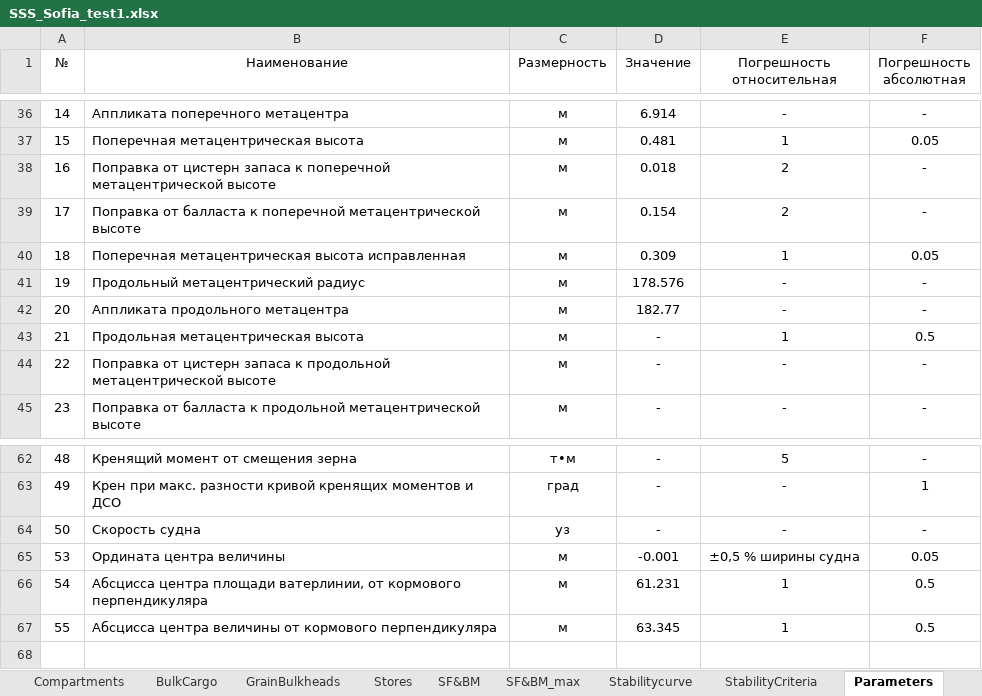
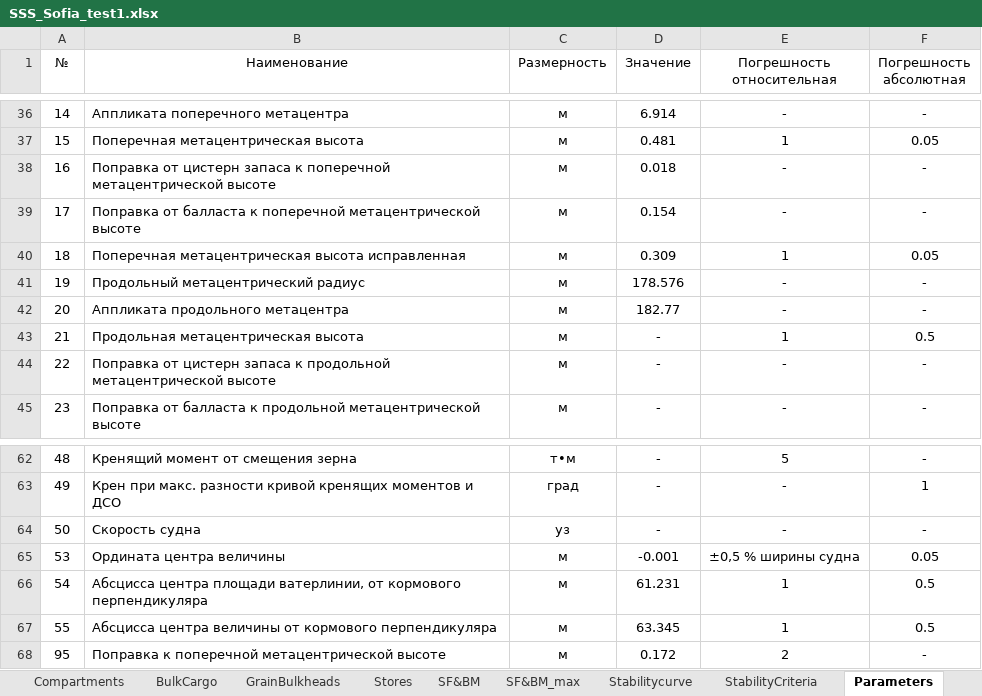
Before and after one commit to a-givertzman/sss-data-upload-plugin, an Excel workbook: src/bin/SSS_Sofia_test1.xlsx, sheet Parameters, drawn as a sheet; only a part is shown, gaps mark what is left out; values as stored, in another font and other column widths than the file's, no borders; the diff names each change by its address in the sheet, - before the commit and + after, or states it on an @@ line.

```diff
--- a/src/bin/SSS_Sofia_test1.xlsx (sheet Parameters)
+++ b/src/bin/SSS_Sofia_test1.xlsx (sheet Parameters)
-E38:E39 (Погрешность относительная): 2
+E38:E39 (Погрешность относительная): -
+row 68: 95 | Поправка к поперечной метацентрической высоте | м | 0.172 | 2 | -
```
Also changed, not shown: sheet StabilityCriteria, src/bin/SSS_Sofia_Pantokarens_Angle_HydrostaticCurves.xlsx, 8 other files.
